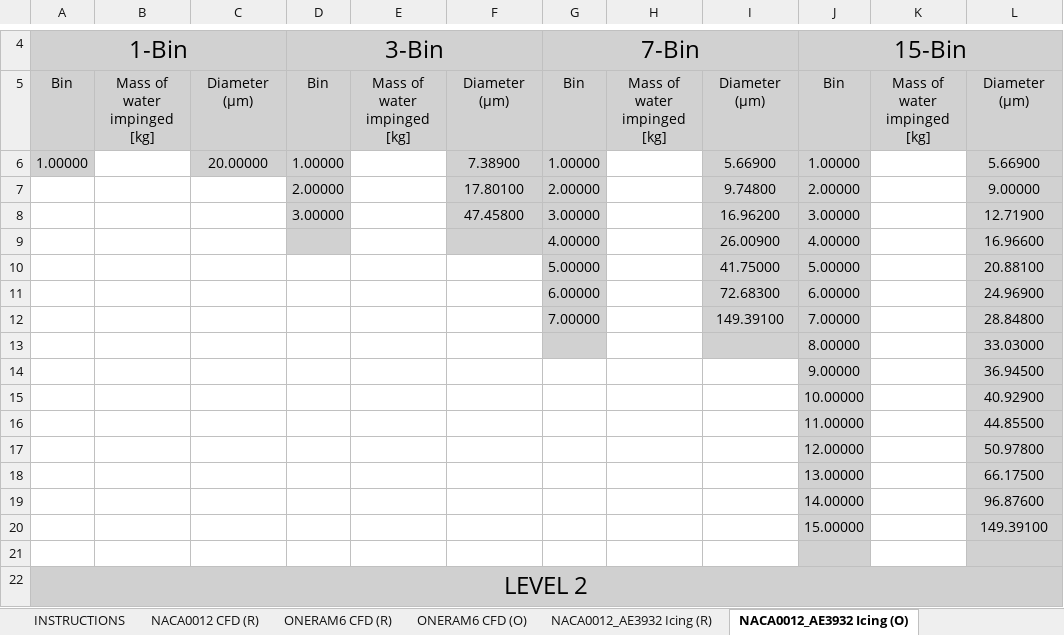
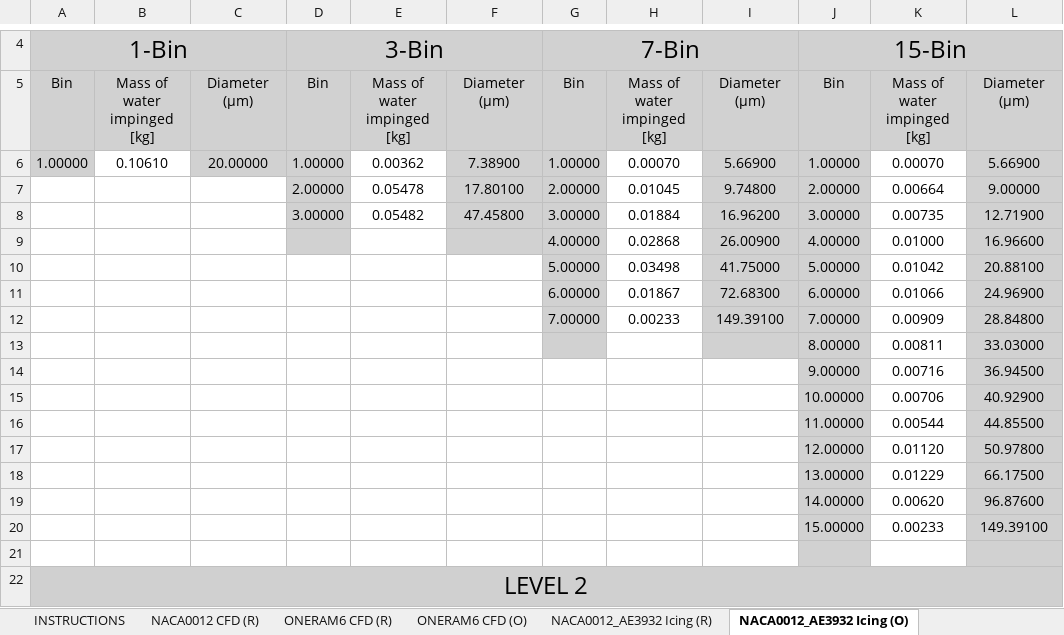
Before and after one commit to kzayni/postProcessingData, an Excel workbook: 007_POLIMO_CHAMPS/gridConvergence_D01_V1.xlsx, sheet NACA0012_AE3932 Icing (O), drawn as a sheet; only a part is shown, gaps mark what is left out; values as stored, in another font and other column widths than the file's, no borders; the diff names each change by its address in the sheet, - before the commit and + after, or states it on an @@ line.

Commit message:
Multilayer naca0012 + 10 layers oneram6

```diff
--- a/007_POLIMO_CHAMPS/gridConvergence_D01_V1.xlsx (sheet NACA0012_AE3932 Icing (O))
+++ b/007_POLIMO_CHAMPS/gridConvergence_D01_V1.xlsx (sheet NACA0012_AE3932 Icing (O))
-B6: (empty)
+B6: 0.10610
-E6: (empty)
+E6: 0.00362
-H6: (empty)
+H6: 0.00070
-K6: (empty)
+K6: 0.00070
-E7: (empty)
+E7: 0.05478
-H7: (empty)
+H7: 0.01045
-K7: (empty)
+K7: 0.00664
-E8: (empty)
+E8: 0.05482
-H8: (empty)
+H8: 0.01884
-K8: (empty)
+K8: 0.00735
-H9: (empty)
+H9: 0.02868
-K9: (empty)
+K9: 0.01000
-H10: (empty)
+H10: 0.03498
-K10: (empty)
+K10: 0.01042
-H11: (empty)
+H11: 0.01867
-K11: (empty)
+K11: 0.01066
-H12: (empty)
+H12: 0.00233
-K12: (empty)
+K12: 0.00909
-K13: (empty)
+K13: 0.00811
-K14: (empty)
+K14: 0.00716
-K15: (empty)
+K15: 0.00706
-K16: (empty)
+K16: 0.00544
-K17: (empty)
+K17: 0.01120
-K18: (empty)
+K18: 0.01229
-K19: (empty)
+K19: 0.00620
-K20: (empty)
+K20: 0.00233
```
Also changed, not shown: sheet NACA0012 CFD (R), sheet NACA0012_AE3932 Icing (R).
